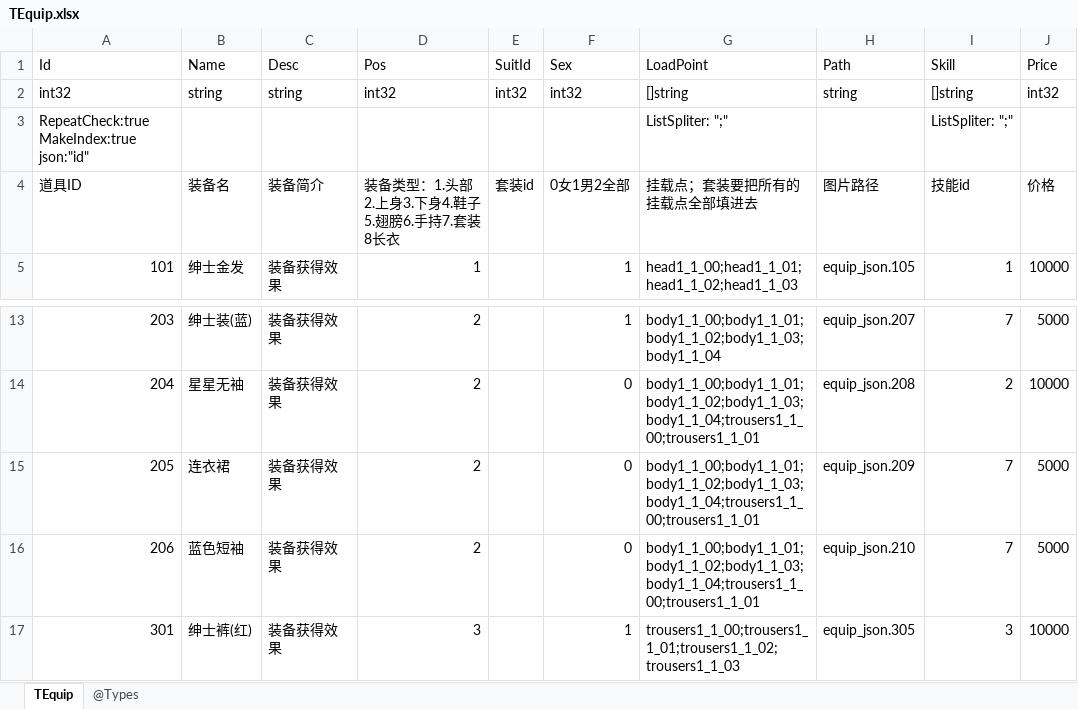
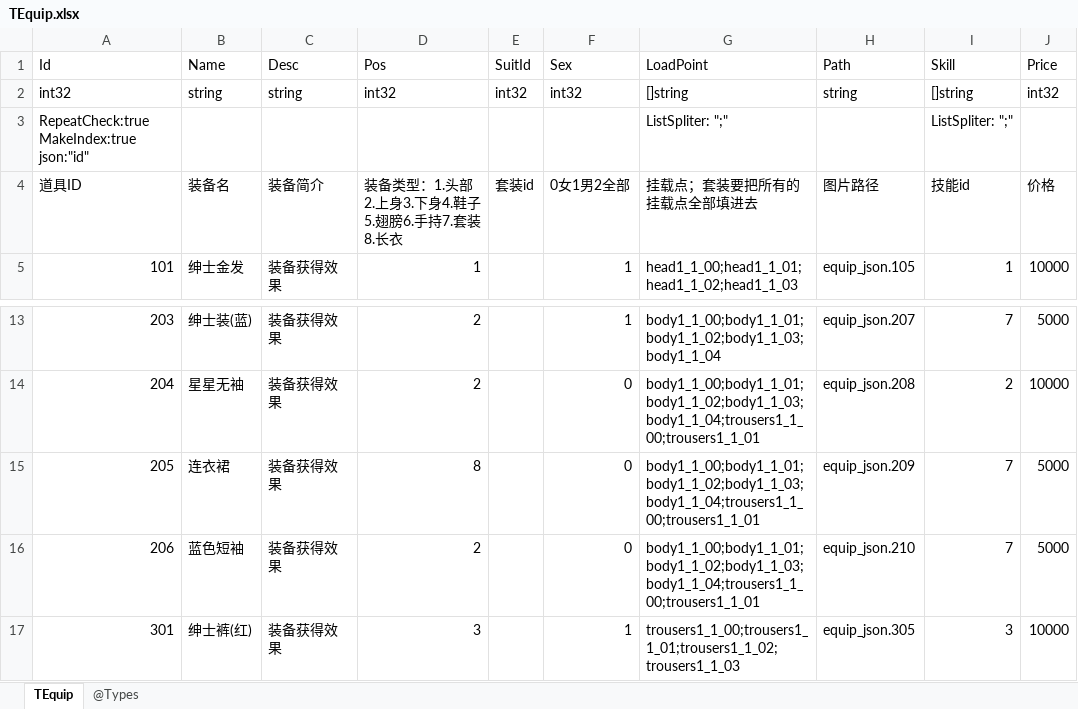
Before and after one commit to gaozhengshuang/texaspoker, an Excel workbook: docs/excel/TEquip.xlsx, sheet TEquip, drawn as a sheet; only a part is shown, gaps mark what is left out; values as stored, in another font and other column widths than the file's, no borders; the diff names each change by its address in the sheet, - before the commit and + after, or states it on an @@ line.

Commit message:
改变装备id

```diff
--- a/docs/excel/TEquip.xlsx (sheet TEquip)
+++ b/docs/excel/TEquip.xlsx (sheet TEquip)
-D4 (Pos): 装备类型：1.头部2.上身3.下身4.鞋子5.翅膀6.手持7.套装8长衣
+D4 (Pos): 装备类型：1.头部2.上身3.下身4.鞋子5.翅膀6.手持7.套装8.长衣
-D15 (Pos): 2
+D15 (Pos): 8
```
